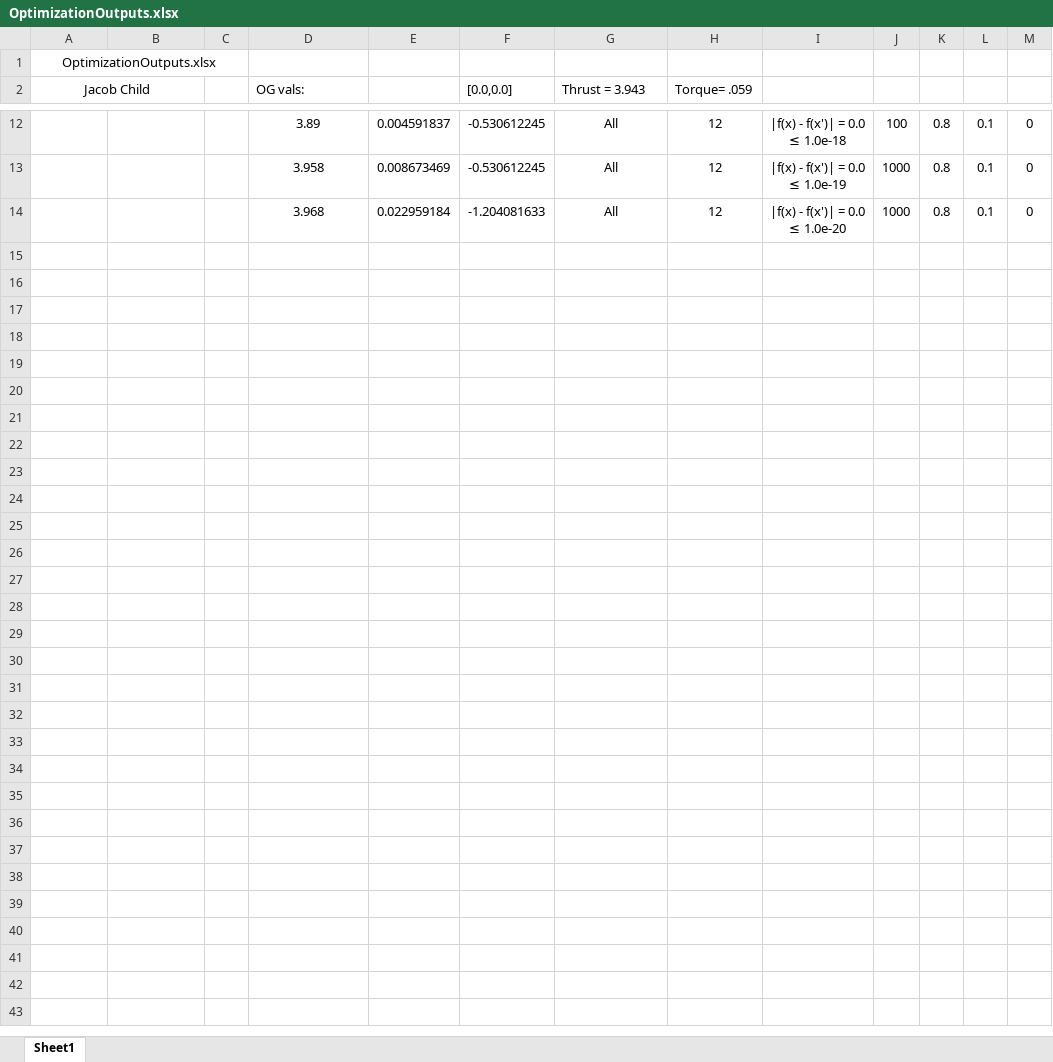
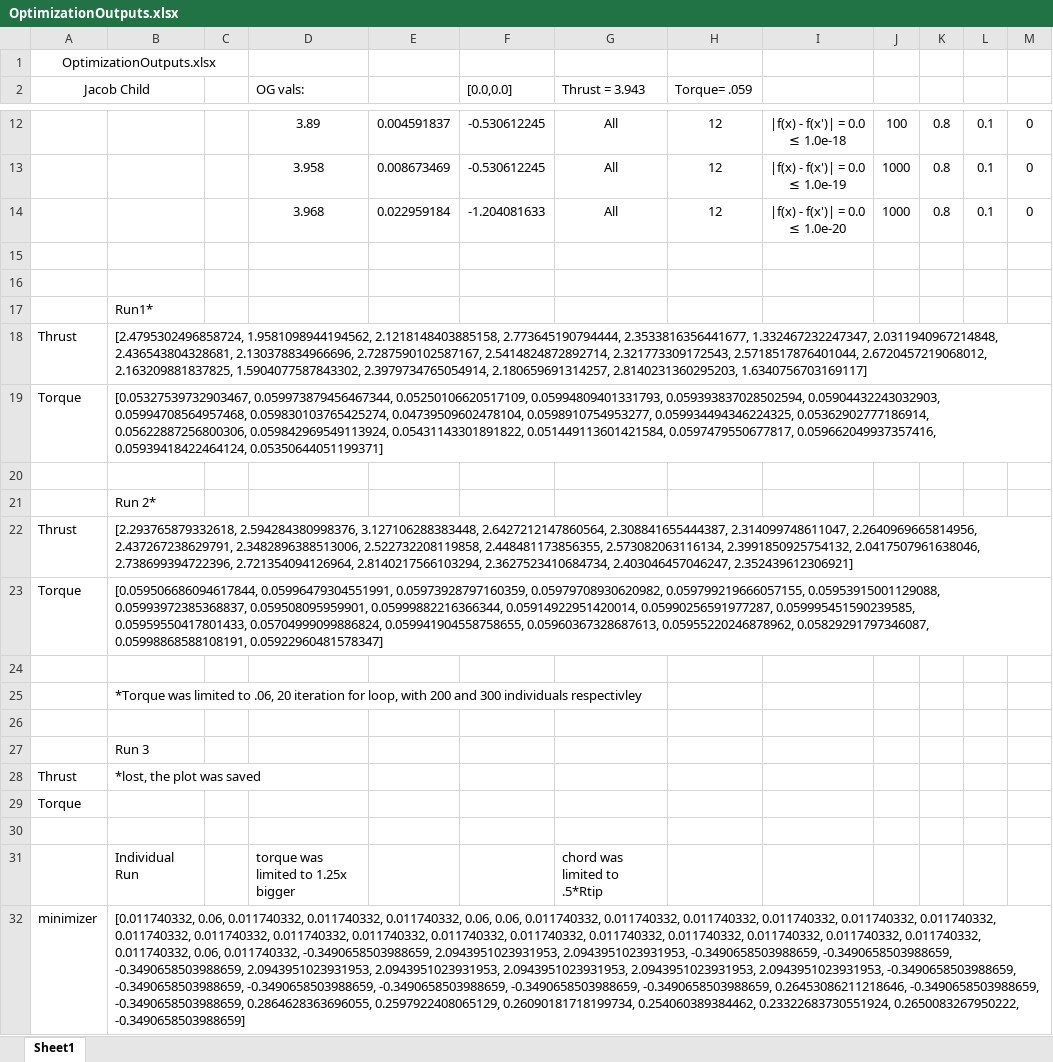
Before and after one commit to JacobChild/FlowLab_Onboarding, an Excel workbook: BasicOptimization/OptimizationOutputs.xlsx, sheet Sheet1, drawn as a sheet; only a part is shown, gaps mark what is left out; values as stored, in another font and other column widths than the file's, no borders; the diff covers the shown part only; the diff names each change by its address in the sheet, - before the commit and + after, or states it on an @@ line.

```diff
--- a/BasicOptimization/OptimizationOutputs.xlsx (sheet Sheet1)
+++ b/BasicOptimization/OptimizationOutputs.xlsx (sheet Sheet1)
+row 15: (empty)
+row 16: (empty)
+row 17:  | Run1*
+row 18: Thrust | [2.4795302496858724, 1.9581098944194562, 2.1218148403885158, 2.773645190794444, 2.3533816356441677, 1.332467232247347, 2.0311940967214848, 2.436543804328681, 2.130378834966696, 2.7287590102587167, 2.5414824872892714, 2.321773309172543, 2.5718517876401044, 2.6720457219068012, 2.163209881837825, 1.5904077587843302, 2.3979734765054914, 2.180659691314257, 2.8140231360295203, 1.6340756703169117]
+row 19: Torque | [0.05327539732903467, 0.059973879456467344, 0.05250106620517109, 0.05994809401331793, 0.059393837028502594, 0.05904432243032903, 0.05994708564957468, 0.059830103765425274, 0.04739509602478104, 0.0598910754953277, 0.059934494346224325, 0.05362902777186914, 0.05622887256800306, 0.059842969549113924, 0.05431143301891822, 0.051449113601421584, 0.0597479550677817, 0.059662049937357416, 0.05939418422464124, 0.05350644051199371]
+row 20: (empty)
+row 21:  | Run 2*
+row 22: Thrust | [2.293765879332618, 2.594284380998376, 3.127106288383448, 2.6427212147860564, 2.308841655444387, 2.314099748611047, 2.2640969665814956, 2.437267238629791, 2.3482896388513006, 2.522732208119858, 2.448481173856355, 2.573082063116134, 2.3991850925754132, 2.0417507961638046, 2.738699394722396, 2.721354094126964, 2.8140217566103294, 2.3627523410684734, 2.403046457046247, 2.352439612306921]
+row 23: Torque | [0.059506686094617844, 0.05996479304551991, 0.05973928797160359, 0.05979708930620982, 0.059799219666057155, 0.05953915001129088, 0.05993972385368837, 0.059508095959901, 0.05999882216366344, 0.05914922951420014, 0.05990256591977287, 0.059995451590239585, 0.05959550417801433, 0.05704999099886824, 0.059941904558758655, 0.05960367328687613, 0.05955220246878962, 0.05829291797346087, 0.05998868588108191, 0.05922960481578347]
+row 24: (empty)
+row 25:  | *Torque was limited to .06, 20 iteration for loop, with 200 and 300 individuals respectivley
+row 26: (empty)
+row 27:  | Run 3
+row 28: Thrust | *lost, the plot was saved
+row 29: Torque
+row 30: (empty)
+row 31:  | Individual Run |  | torque was limited to 1.25x bigger |  |  | chord was limited to .5*Rtip
+row 32: minimizer | [0.011740332, 0.06, 0.011740332, 0.011740332, 0.011740332, 0.06, 0.06, 0.011740332, 0.011740332, 0.011740332, 0.011740332, 0.011740332, 0.011740332, 0.011740332, 0.011740332, 0.011740332, 0.011740332, 0.011740332, 0.011740332, 0.011740332, 0.011740332, 0.011740332, 0.011740332, 0.011740332, 0.011740332, 0.06, 0.011740332, -0.3490658503988659, 2.0943951023931953, 2.0943951023931953, -0.3490658503988659, -0.3490658503988659, -0.3490658503988659, 2.0943951023931953, 2.0943951023931953, 2.0943951023931953, 2.0943951023931953, 2.0943951023931953, -0.3490658503988659, -0.3490658503988659, -0.3490658503988659, -0.3490658503988659, -0.3490658503988659, -0.3490658503988659, 0.26453086211218646, -0.3490658503988659, -0.3490658503988659, 0.2864628363696055, 0.2597922408065129, 0.26090181718199734, 0.254060389384462, 0.23322683730551924, 0.2650083267950222, -0.3490658503988659]
```
Also changed, not shown: 19 added rows elsewhere in this sheet, 8 other files.
